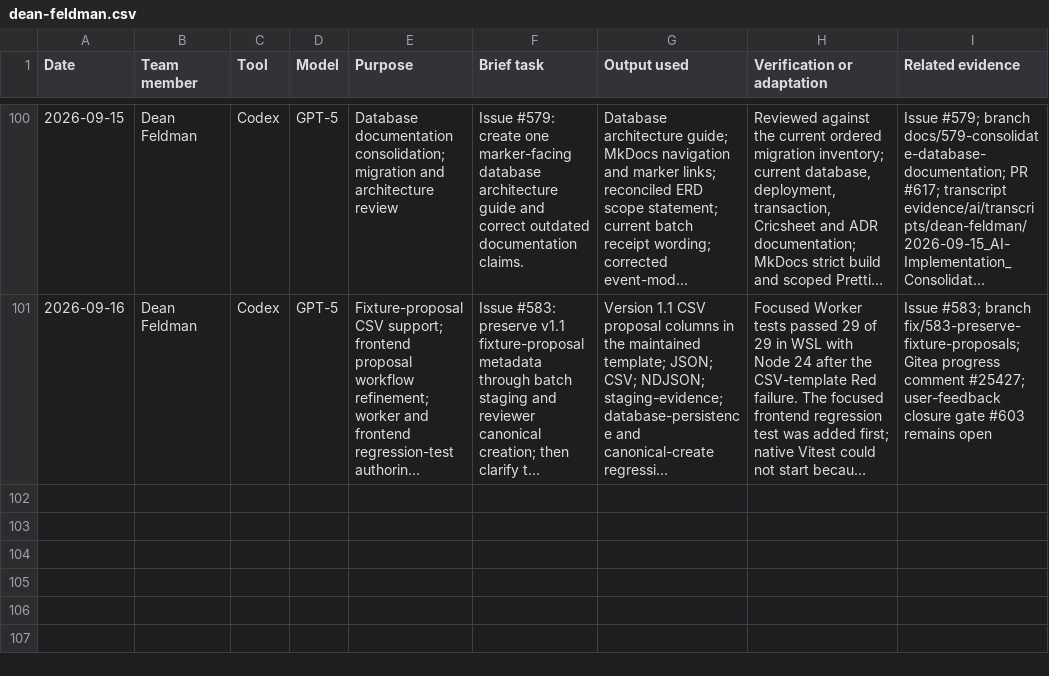
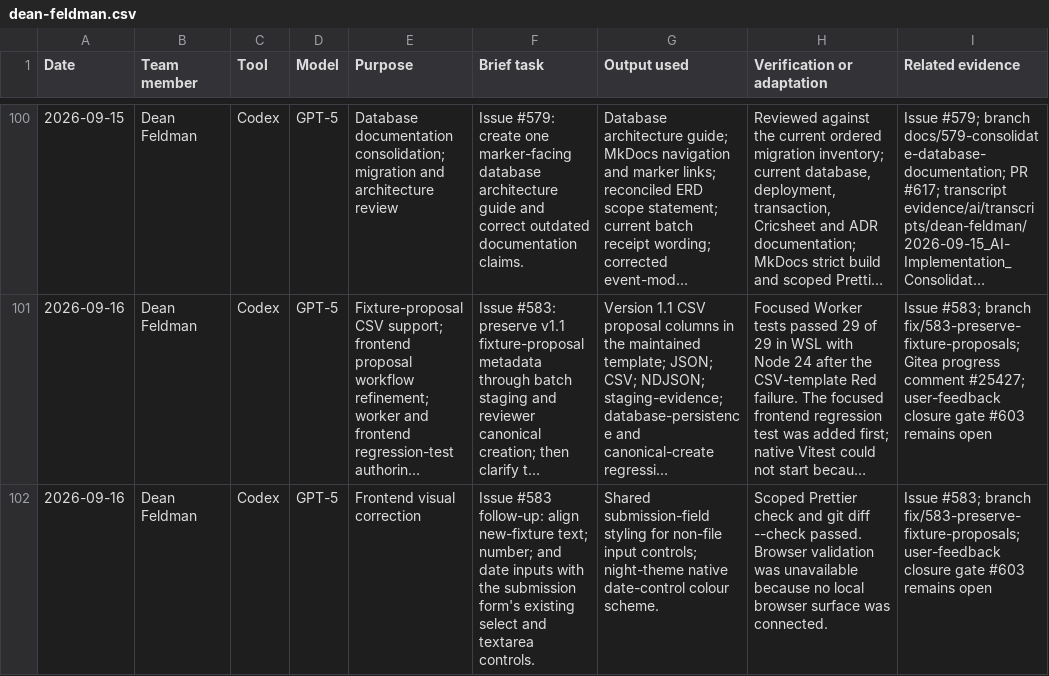
Before and after one commit to NadavSundy/Sport-Analytics-Tool, a CSV file: evidence/ai/registers/dean-feldman.csv, drawn as a sheet; only a part is shown, gaps mark what is left out; long unchanged cells end in …; the diff names each change by its address in the sheet, - before the commit and + after, or states it on an @@ line.

```diff
--- a/evidence/ai/registers/dean-feldman.csv
+++ b/evidence/ai/registers/dean-feldman.csv
+row 102: 2026-09-16 | Dean Feldman | Codex | GPT-5 | Frontend visual correction | Issue #583 follow-up: align new-fixture text; number; and date inputs with the submission form's existing select and textarea controls. | Shared submission-field styling for non-file input controls; night-theme native date-control colour scheme. | Scoped Prettier check and git diff --check passed. Browser validation was unavailable because no local browser surface was connected. | Issue #583; branch fix/583-preserve-fixture-proposals; user-feedback closure gate #603 remains open
```
Also changed, not shown: 1 other file.
